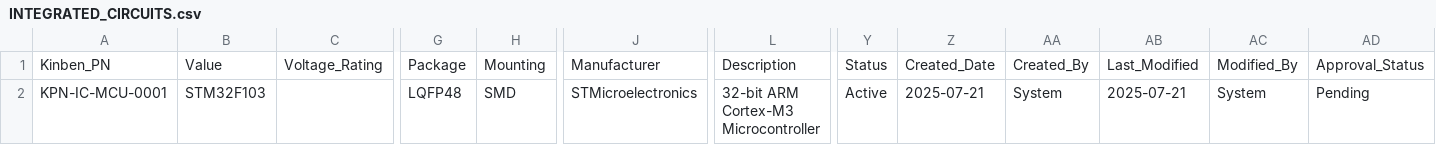
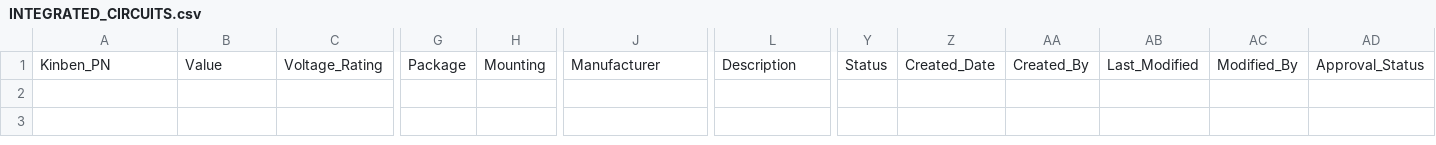
Before and after one commit to Kinben-Electronics-Team/Kinben-Unified-Parts-Reference-System, a CSV file: KPN Master Reference Sheet/CSV_Files/INTEGRATED_CIRCUITS.csv, drawn as a sheet; only a part is shown, gaps mark what is left out; rows hold the shown columns only; the diff names each change by its address in the sheet, - before the commit and + after, or states it on an @@ line.

Commit message:
Revert "Transform KPN System from POC to Working Project with CSV Database Backend"

```diff
--- a/KPN Master Reference Sheet/CSV_Files/INTEGRATED_CIRCUITS.csv
+++ b/KPN Master Reference Sheet/CSV_Files/INTEGRATED_CIRCUITS.csv
-row 2: KPN-IC-MCU-0001 | STM32F103 |  | LQFP48 | SMD | STMicroelectronics | 32-bit ARM Cortex-M3 Microcontroller | Active | 2025-07-21 | System | 2025-07-21 | System | Pending
```
Also changed, not shown: 6 other files.
